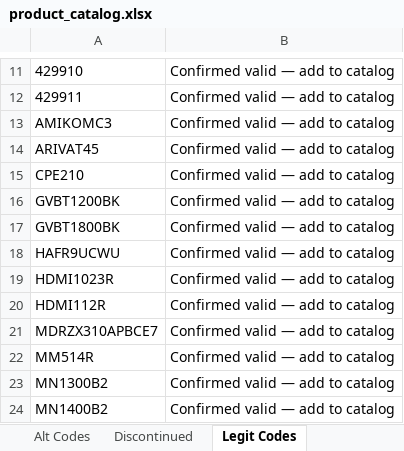
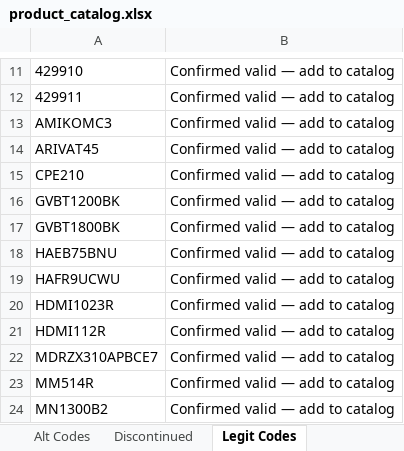
Before and after one commit to Rob-Peats/peats-tools, an Excel workbook: product_catalog.xlsx, sheet Legit Codes, drawn as a sheet; only a part is shown, gaps mark what is left out; the shorter side is filled out with more unchanged rows; values as stored, in another font and other column widths than the file's, no borders; the diff names each change by its address in the sheet, - before the commit and + after, or states it on an @@ line.

Commit message:
Catalog update — Rob — 2026-09-07 08:07 UTC

```diff
--- a/product_catalog.xlsx (sheet Legit Codes)
+++ b/product_catalog.xlsx (sheet Legit Codes)
+row 18: HAEB75BNU | Confirmed valid — add to catalog
```
Also changed, not shown: sheet Alt Codes, sheet Product Catalog.
